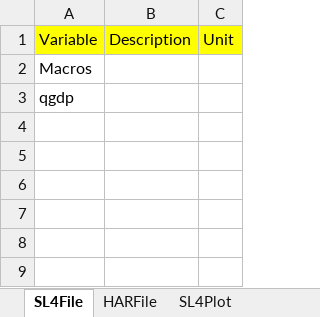
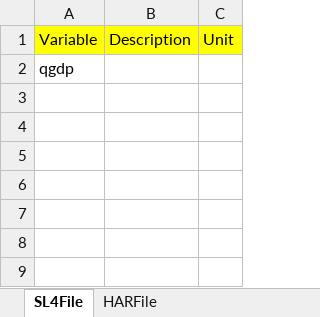
Before and after one commit to Bodysbobb/GTAPViz, an Excel workbook: inst/extdata/map/OutputMapping.xlsx, sheet SL4File, drawn as a sheet; only a part is shown; values as stored, in another font and other column widths than the file's, no borders; removed rows and columns are numbered as before the commit, all else as after; the diff names each change by its address in the sheet, - before the commit and + after, or states it on an @@ line.

```diff
--- a/inst/extdata/map/OutputMapping.xlsx (sheet SL4File)
+++ b/inst/extdata/map/OutputMapping.xlsx (sheet SL4File)
-sheet tab: SL4Plot
-row 2: Macros
+row 3: (empty)
```
Also changed, not shown: other sheet tabs, 5 other files.
